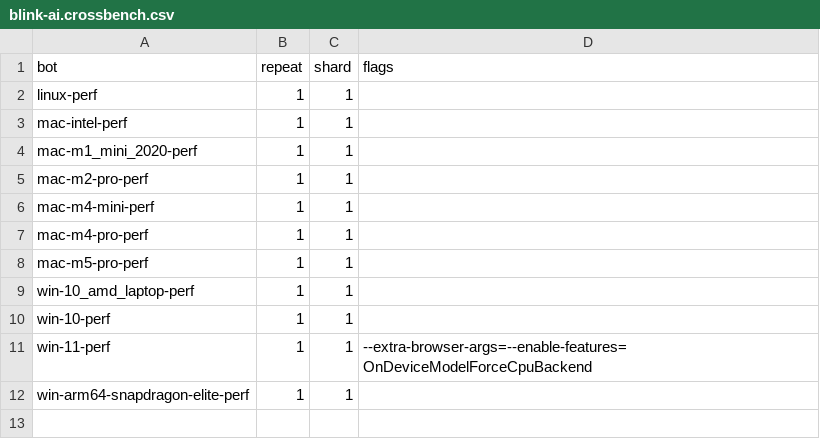
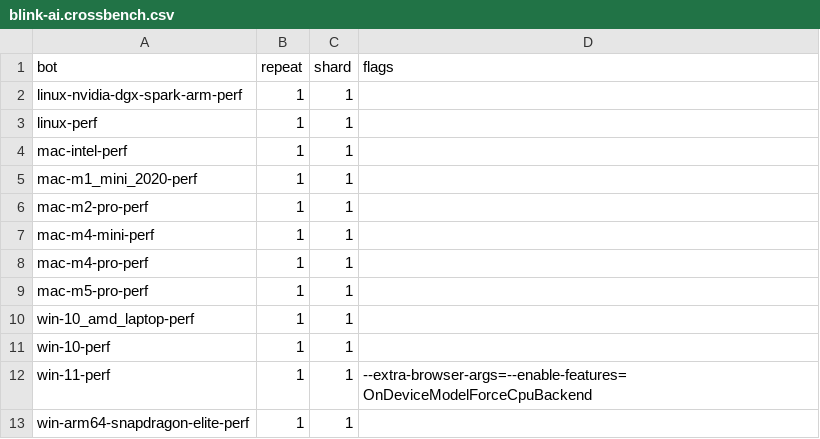
Before and after one commit to chromium-full-mirror/chromium_src_tools_perf, a CSV file: core/schedule/blink-ai.crossbench.csv, drawn as a sheet; the diff names each change by its address in the sheet, - before the commit and + after, or states it on an @@ line.

```diff
--- a/core/schedule/blink-ai.crossbench.csv
+++ b/core/schedule/blink-ai.crossbench.csv
+row 2: linux-nvidia-dgx-spark-arm-perf | 1 | 1
```
Also changed, not shown: core/schedule/base_perftests.csv, core/schedule/blink_perf.webgl.csv, 17 other files.
